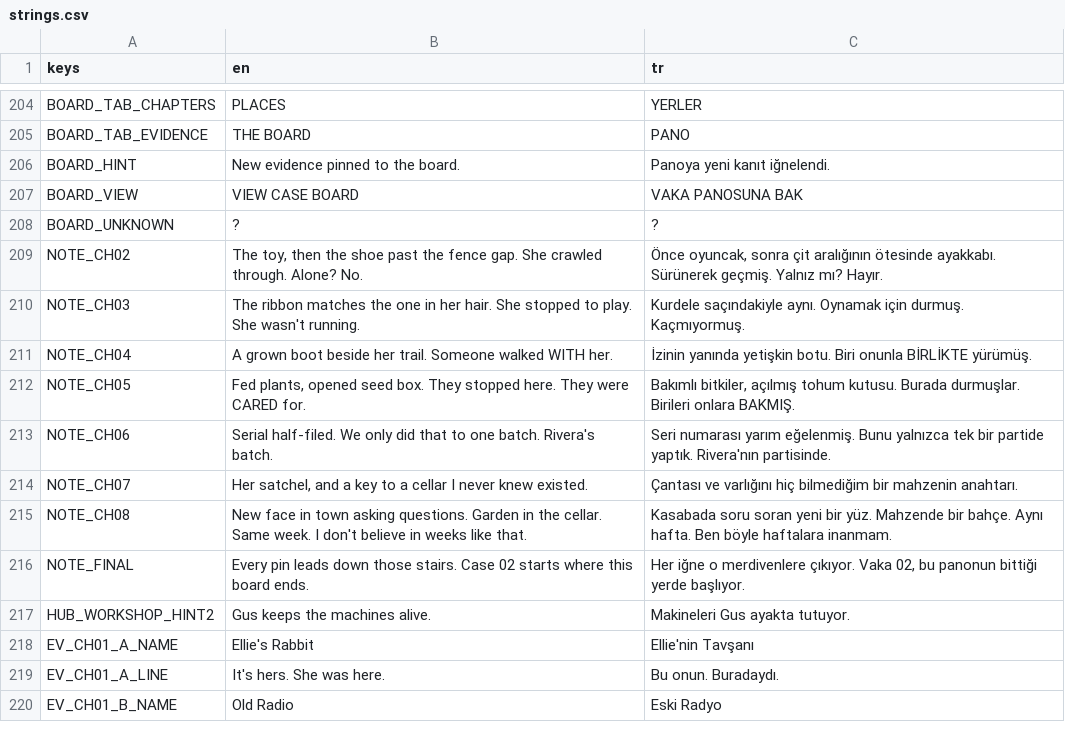
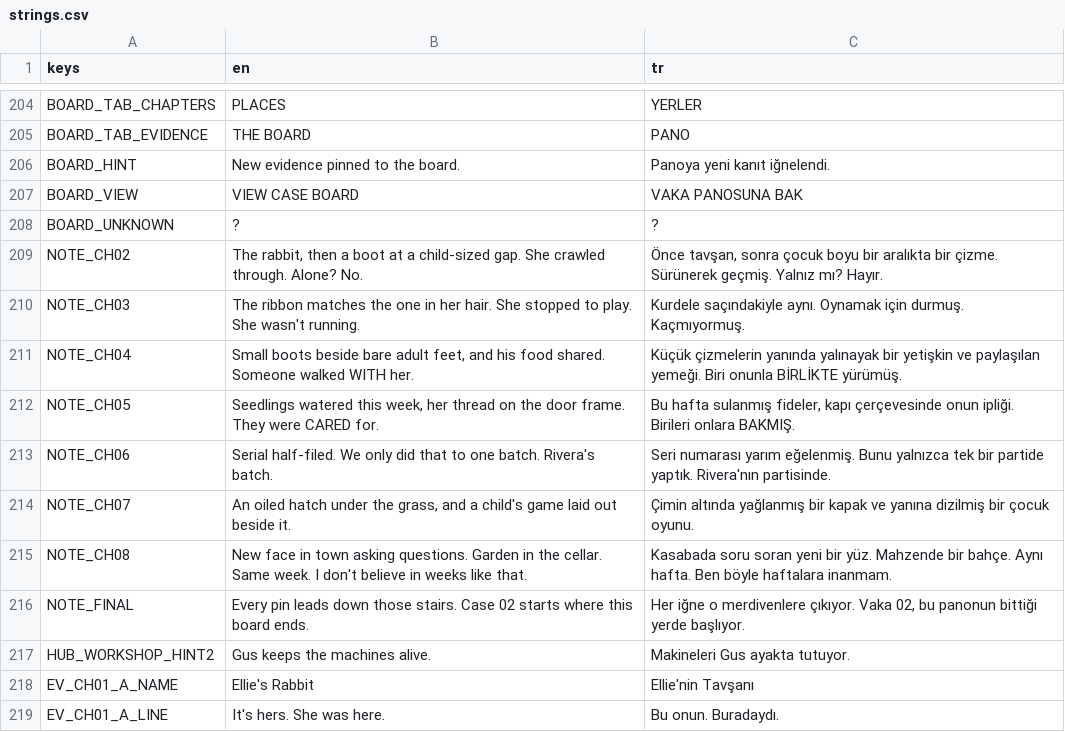
Before and after one commit to osdeniz/underthelawn, a CSV file: i18n/strings.csv, drawn as a sheet; only a part is shown, gaps mark what is left out; the shorter side is filled out with more unchanged rows.

```diff
--- a/i18n/strings.csv
+++ b/i18n/strings.csv
@@ -208,8 +208,8 @@ BOARD_VIEW,VIEW CASE BOARD,VAKA PANOSUNA BAK
 BOARD_UNKNOWN,?,?
-NOTE_CH02,"The toy, then the shoe past the fence gap. She crawled through. Alone? No.","Önce oyuncak, sonra çit aralığının ötesinde ayakkabı. Sürünerek geçmiş. Yalnız mı? Hayır."
+NOTE_CH02,"The rabbit, then a boot at a child-sized gap. She crawled through. Alone? No.","Önce tavşan, sonra çocuk boyu bir aralıkta bir çizme. Sürünerek geçmiş. Yalnız mı? Hayır."
 NOTE_CH03,The ribbon matches the one in her hair. She stopped to play. She wasn't running.,Kurdele saçındakiyle aynı. Oynamak için durmuş. Kaçmıyormuş.
-NOTE_CH04,"A grown boot beside her trail. Someone walked WITH her.","İzinin yanında yetişkin botu. Biri onunla BİRLİKTE yürümüş."
-NOTE_CH05,"Fed plants, opened seed box. They stopped here. They were CARED for.","Bakımlı bitkiler, açılmış tohum kutusu. Burada durmuşlar. Birileri onlara BAKMIŞ."
+NOTE_CH04,"Small boots beside bare adult feet, and his food shared. Someone walked WITH her.",Küçük çizmelerin yanında yalınayak bir yetişkin ve paylaşılan yemeği. Biri onunla BİRLİKTE yürümüş.
+NOTE_CH05,"Seedlings watered this week, her thread on the door frame. They were CARED for.","Bu hafta sulanmış fideler, kapı çerçevesinde onun ipliği. Birileri onlara BAKMIŞ."
 NOTE_CH06,Serial half-filed. We only did that to one batch. Rivera's batch.,Seri numarası yarım eğelenmiş. Bunu yalnızca tek bir partide yaptık. Rivera'nın partisinde.
-NOTE_CH07,"Her satchel, and a key to a cellar I never knew existed.","Çantası ve varlığını hiç bilmediğim bir mahzenin anahtarı."
+NOTE_CH07,"An oiled hatch under the grass, and a child's game laid out beside it.",Çimin altında yağlanmış bir kapak ve yanına dizilmiş bir çocuk oyunu.
 NOTE_CH08,New face in town asking questions. Garden in the cellar. Same week. I don't believe in weeks like that.,Kasabada soru soran yeni bir yüz. Mahzende bir bahçe. Aynı hafta. Ben böyle haftalara inanmam.
```
Also changed, not shown: 7 other files.
